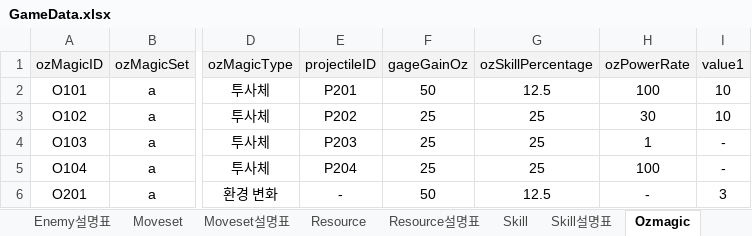
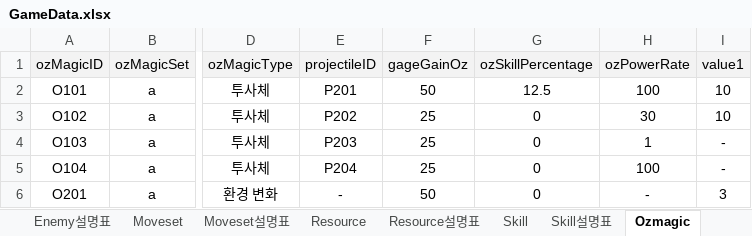
Before and after one commit to Ludning/ProjectOz, an Excel workbook: Assets/Resource/Xlsx/GameData.xlsx, sheet Ozmagic, drawn as a sheet; only a part is shown, gaps mark what is left out; values as stored, in another font and other column widths than the file's, no borders; the diff names each change by its address in the sheet, - before the commit and + after, or states it on an @@ line.

```diff
--- a/Assets/Resource/Xlsx/GameData.xlsx (sheet Ozmagic)
+++ b/Assets/Resource/Xlsx/GameData.xlsx (sheet Ozmagic)
-G3:G5 (ozSkillPercentage): 25
+G3:G5 (ozSkillPercentage): 0
-G6 (ozSkillPercentage): 12.5
+G6 (ozSkillPercentage): 0
```
Also changed, not shown: sheet Enemy, sheet Skill, sheet Projectile.
